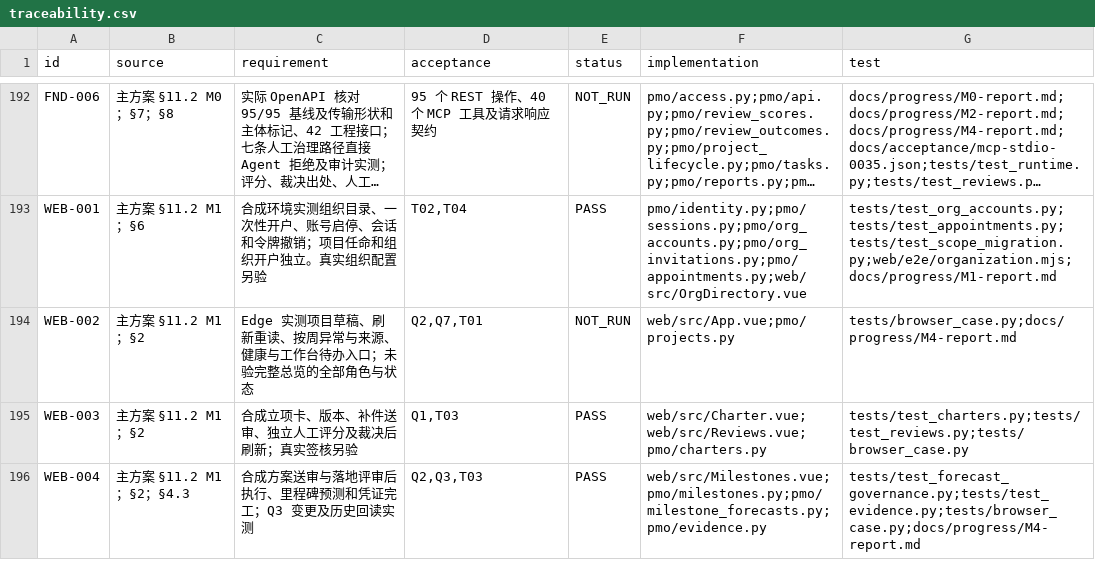
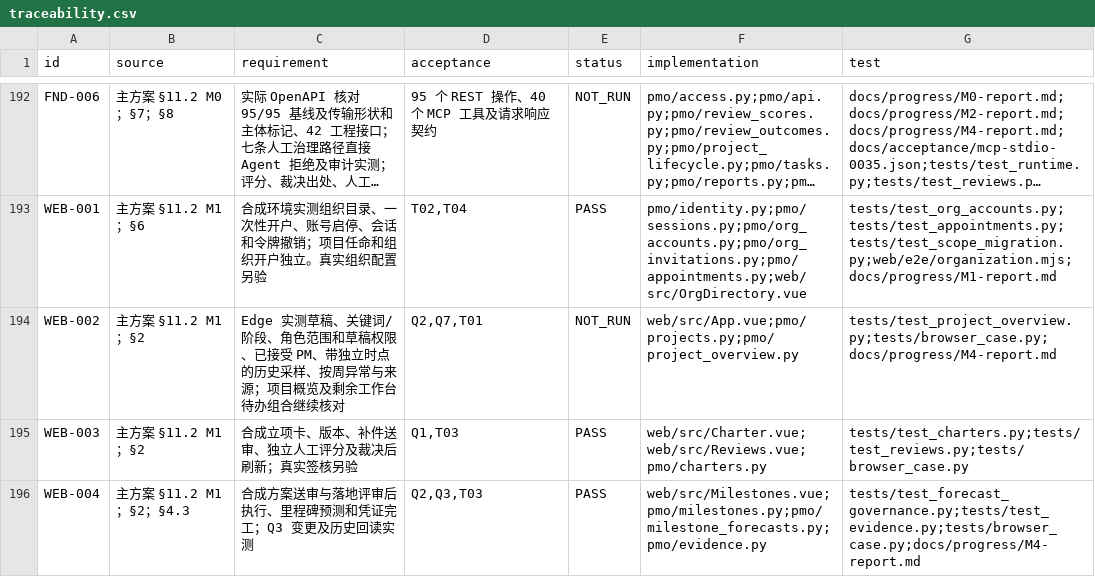
Before and after one commit to Changxin-YR/PM, a CSV file: docs/acceptance/traceability.csv, drawn as a sheet; only a part is shown, gaps mark what is left out; long unchanged cells end in ….

```diff
--- a/docs/acceptance/traceability.csv
+++ b/docs/acceptance/traceability.csv
@@ -193,3 +193,3 @@
 "WEB-001","主方案 §11.2 M1；§6","合成环境实测组织目录、一次性开户、账号启停、会话和令牌撤销；项目任命和组织开户独立。真实组织配置另验","T02,T04","PASS","pmo/identity.py;pmo/sessions.py;pmo/org_accounts.py;pmo/org_invitations.py;pmo/appointments.py;web/src/OrgDirectory.vue","tests/test_org_accounts.py;tests/test_appointments.py;tests/test_scope_migration.py;web/e2e/organization.mjs;docs/progress/M1-report.md"
-"WEB-002","主方案 §11.2 M1；§2","Edge 实测项目草稿、刷新重读、按周异常与来源、健康与工作台待办入口；未验完整总览的全部角色与状态","Q2,Q7,T01","NOT_RUN","web/src/App.vue;pmo/projects.py","tests/browser_case.py;docs/progress/M4-report.md"
+"WEB-002","主方案 §11.2 M1；§2","Edge 实测草稿、关键词/阶段、角色范围和草稿权限、已接受 PM、带独立时点的历史采样、按周异常与来源；项目概览及剩余工作台待办组合继续核对","Q2,Q7,T01","NOT_RUN","web/src/App.vue;pmo/projects.py;pmo/project_overview.py","tests/test_project_overview.py;tests/browser_case.py;docs/progress/M4-report.md"
 "WEB-003","主方案 §11.2 M1；§2","合成立项卡、版本、补件送审、独立人工评分及裁决后刷新；真实签核另验","Q1,T03","PASS","web/src/Charter.vue;web/src/Reviews.vue;pmo/charters.py","tests/test_charters.py;tests/test_reviews.py;tests/browser_case.py"
```
Also changed, not shown: 14 other files.
